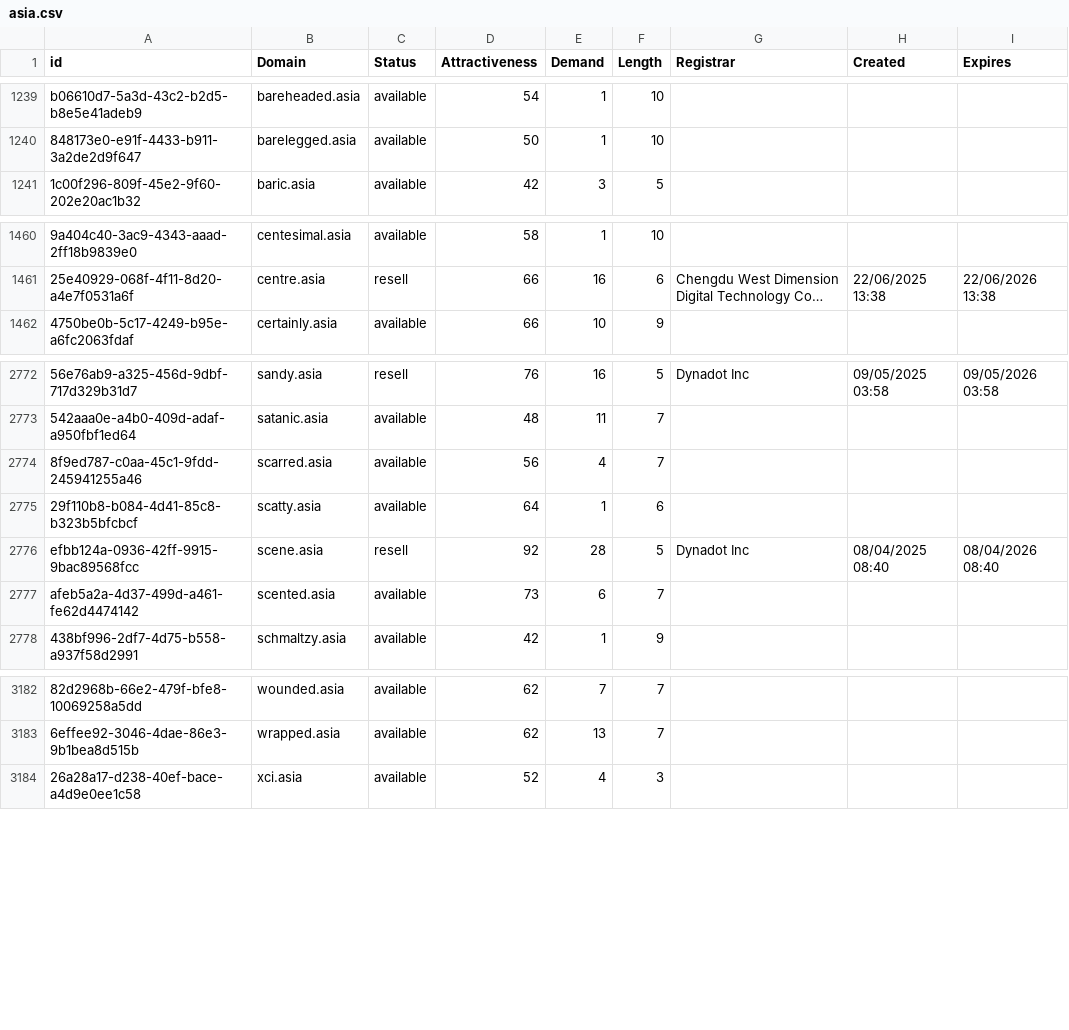
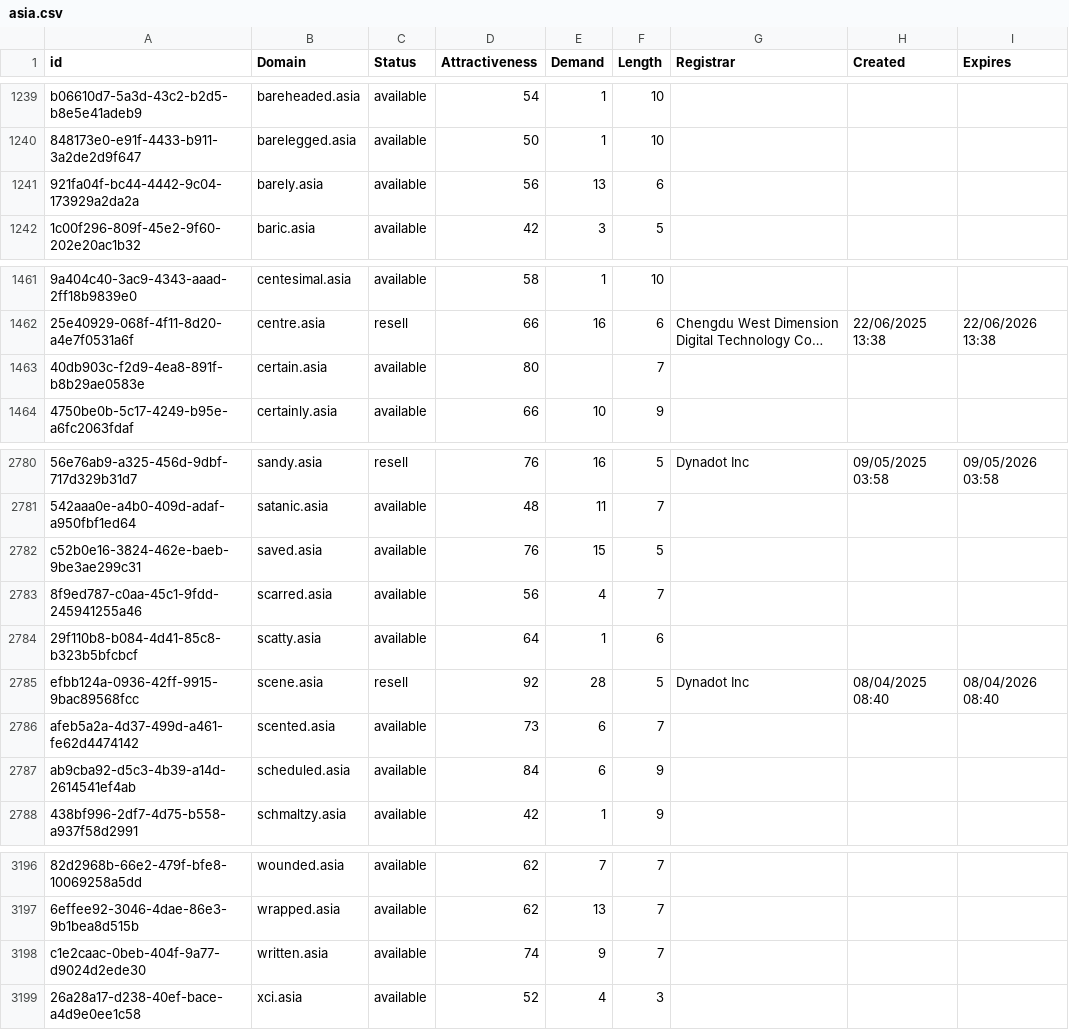
Before and after one commit to UniqueDomains/asia-oneword-domains, a CSV file: asia.csv, drawn as a sheet; only a part is shown, gaps mark what is left out; long unchanged cells end in …; the diff covers the shown part only; the diff names each change by its address in the sheet, - before the commit and + after, or states it on an @@ line.

```diff
--- a/asia.csv
+++ b/asia.csv
+row 1241: 921fa04f-bc44-4442-9c04-173929a2da2a | barely.asia | available | 56 | 13 | 6
+row 1463: 40db903c-f2d9-4ea8-891f-b8b29ae0583e | certain.asia | available | 80 |  | 7
+row 2782: c52b0e16-3824-462e-baeb-9be3ae299c31 | saved.asia | available | 76 | 15 | 5
+row 2787: ab9cba92-d5c3-4b39-a14d-2614541ef4ab | scheduled.asia | available | 84 | 6 | 9
+row 3198: c1e2caac-0beb-404f-9a77-d9024d2ede30 | written.asia | available | 74 | 9 | 7
```
Also changed, not shown: 10 added rows elsewhere in this file, 2 other files.
